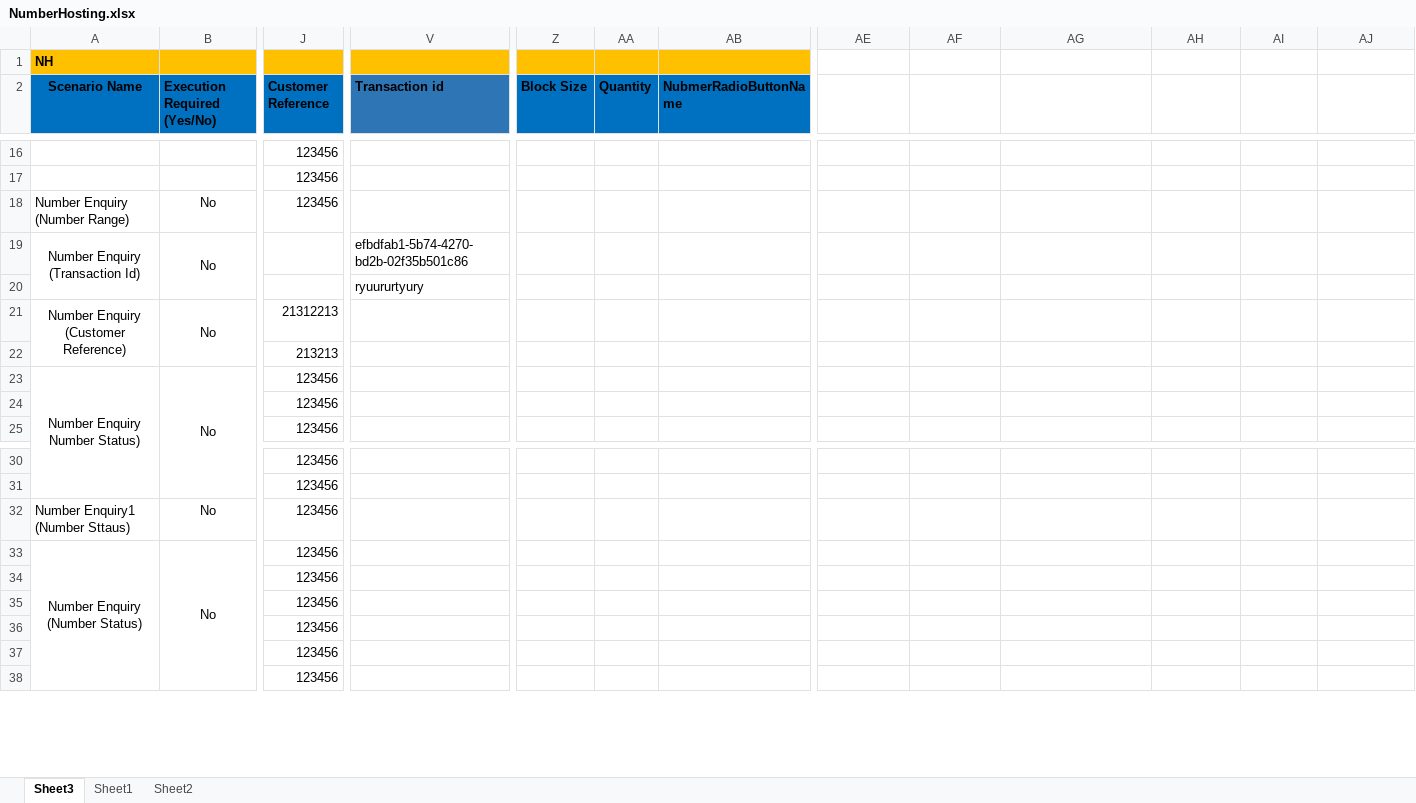
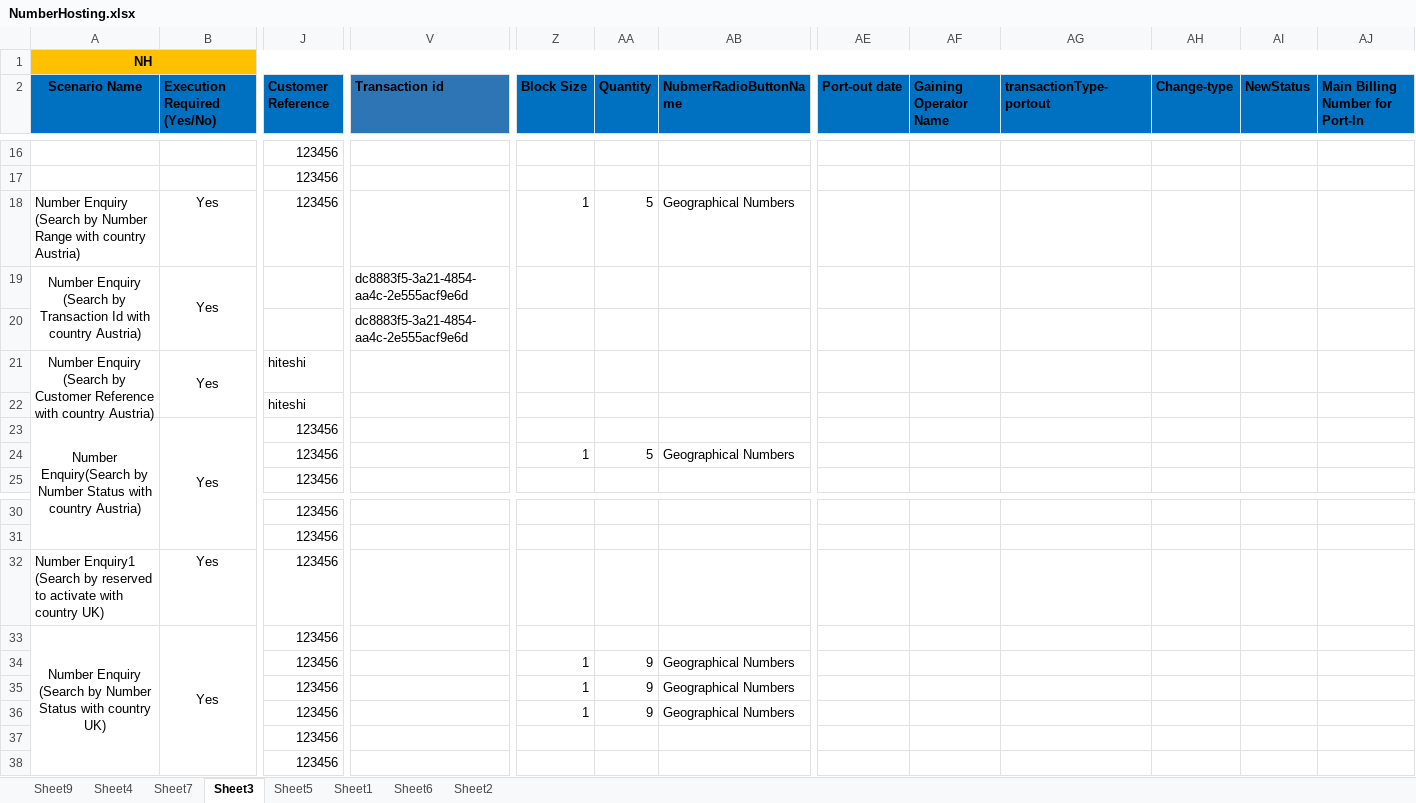
Before and after one commit to Shashankt360/COCOM, an Excel workbook: bin/Data/NumberHosting.xlsx, sheet Sheet3, drawn as a sheet; only a part is shown, gaps mark what is left out; values as stored, in another font and other column widths than the file's, no borders; the diff covers the shown part only; the diff names each change by its address in the sheet, - before the commit and + after, or states it on an @@ line.

```diff
--- a/bin/Data/NumberHosting.xlsx (sheet Sheet3)
+++ b/bin/Data/NumberHosting.xlsx (sheet Sheet3)
+sheet tab: Sheet9
+sheet tab: Sheet4
+sheet tab: Sheet7
+sheet tab: Sheet5
+sheet tab: Sheet6
-A1 alignment: left
+A1 alignment: center
+A1:AL1 merged
-AE1:AJ1 fill: none
+AE1:AJ1 fill: #FFC000
-AE2: (empty)
+AE2: Port-out date
-AE2:AJ2 fill: none
+AE2:AJ2 fill: #0070C0
-AF2: (empty)
+AF2: Gaining Operator Name
-AG2: (empty)
+AG2: transactionType-portout
-AH2: (empty)
+AH2: Change-type
-AI2: (empty)
+AI2: NewStatus
-AJ2: (empty)
+AJ2: Main Billing Number for Port-In
-A18 (Scenario Name): Number Enquiry (Number Range)
+A18 (Scenario Name): Number Enquiry (Search by Number Range with country Austria)
-B18:B19 (Execution Required (Yes/No)): No
+B18:B19 (Execution Required (Yes/No)): Yes
-Z18 (Block Size): (empty)
+Z18 (Block Size): 1
-AA18 (Quantity): (empty)
+AA18 (Quantity): 5
-AB18 (NubmerRadioButtonName): (empty)
+AB18 (NubmerRadioButtonName): Geographical Numbers
-A19 (Scenario Name): Number Enquiry (Transaction Id)
+A19 (Scenario Name): Number Enquiry (Search by Transaction Id with country Austria)
-V19 (Transaction id): efbdfab1-5b74-4270-bd2b-02f35b501c86
+V19 (Transaction id): dc8883f5-3a21-4854-aa4c-2e555acf9e6d
-V20 (Transaction id): ryuururtyury
+V20 (Transaction id): dc8883f5-3a21-4854-aa4c-2e555acf9e6d
-A21 (Scenario Name): Number Enquiry (Customer Reference)
+A21 (Scenario Name): Number Enquiry (Search by Customer Reference with country Austria)
-B21 (Execution Required (Yes/No)): No
+B21 (Execution Required (Yes/No)): Yes
-J21 (Customer Reference): 21312213
+J21 (Customer Reference): hiteshi
-J22 (Customer Reference): 213213
+J22 (Customer Reference): hiteshi
-A23 (Scenario Name): Number Enquiry Number Status)
+A23 (Scenario Name): Number Enquiry(Search by Number Status with country Austria)
-B23 (Execution Required (Yes/No)): No
+B23 (Execution Required (Yes/No)): Yes
-Z24 (Block Size): (empty)
+Z24 (Block Size): 1
-AA24 (Quantity): (empty)
+AA24 (Quantity): 5
-AB24 (NubmerRadioButtonName): (empty)
+AB24 (NubmerRadioButtonName): Geographical Numbers
-A32 (Scenario Name): Number Enquiry1 (Number Sttaus)
+A32 (Scenario Name): Number Enquiry1 (Search by reserved to activate with country UK)
-B32:B33 (Execution Required (Yes/No)): No
+B32:B33 (Execution Required (Yes/No)): Yes
-A33 (Scenario Name): Number Enquiry (Number Status)
+A33 (Scenario Name): Number Enquiry (Search by Number Status with country UK)
-Z34:Z36 (Block Size): (empty)
+Z34:Z36 (Block Size): 1
-AA34:AA36 (Quantity): (empty)
+AA34:AA36 (Quantity): 9
-AB34:AB36 (NubmerRadioButtonName): (empty)
+AB34:AB36 (NubmerRadioButtonName): Geographical Numbers
```
Also changed, not shown: 2 added rows, 83 edited cells and cell formats elsewhere in this sheet, sheet Sheet2, sheet Sheet1, formulas that keep their value, src/Data/NumberHosting.xlsx, 35 other files.
